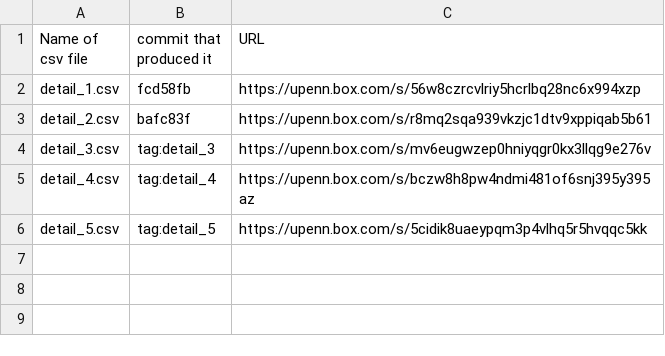
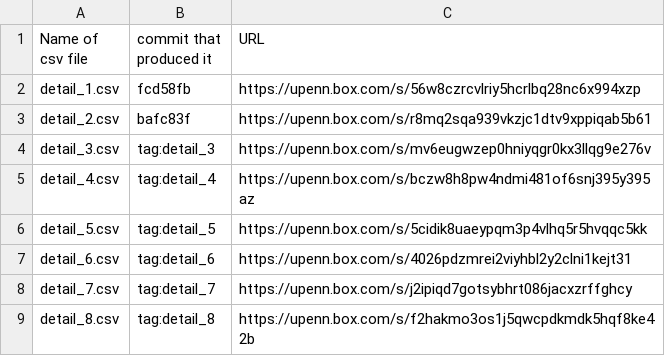
Before and after one commit to TheGoldLab/Analysis_dotsTasks, a CSV file: database_index.csv, drawn as a sheet.

Commit message:
add detail_[6-8].csv to database_index.csv

```diff
--- a/database_index.csv
+++ b/database_index.csv
@@ -6 +6,4 @@ detail_4.csv,tag:detail_4,https://upenn.box.com/s/bczw8h8pw4ndmi481of6snj395y395
 detail_5.csv,tag:detail_5,https://upenn.box.com/s/5cidik8uaeypqm3p4vlhq5r5hvqqc5kk
+detail_6.csv,tag:detail_6,https://upenn.box.com/s/4026pdzmrei2viyhbl2y2clni1kejt31
+detail_7.csv,tag:detail_7,https://upenn.box.com/s/j2ipiqd7gotsybhrt086jacxzrffghcy
+detail_8.csv,tag:detail_8,https://upenn.box.com/s/f2hakmo3os1j5qwcpdkmdk5hqf8ke42b
```
